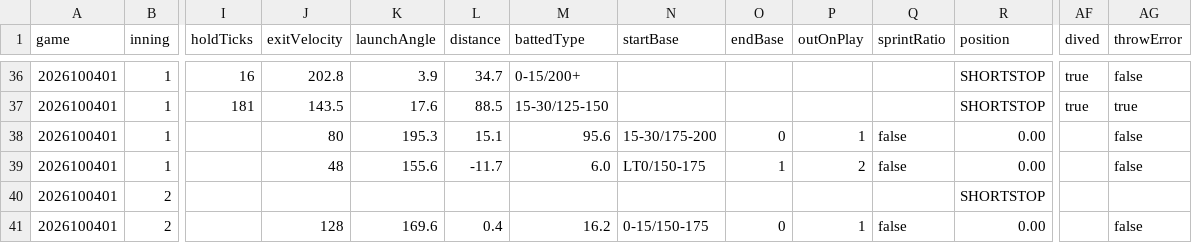
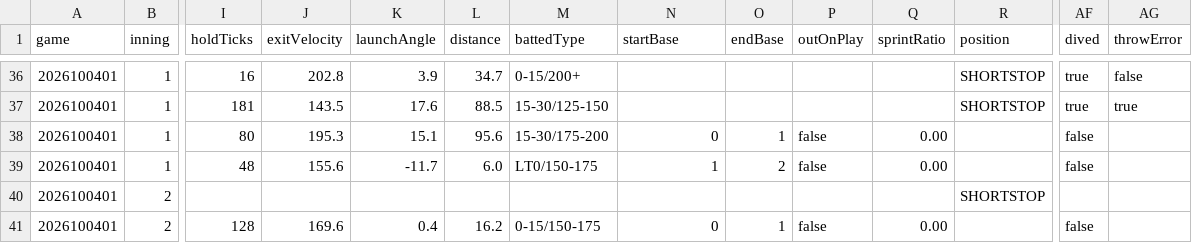
Before and after one commit to sota2486/BaseballStats, a CSV file: Pen4_play.csv, drawn as a sheet; only a part is shown, gaps mark what is left out; the diff covers the shown part only; the diff names each change by its address in the sheet, - before the commit and + after, or states it on an @@ line.

```diff
--- a/Pen4_play.csv
+++ b/Pen4_play.csv
-I38 (holdTicks): (empty)
+I38 (holdTicks): 80
-J38 (exitVelocity): 80
+J38 (exitVelocity): 195.3
-K38 (launchAngle): 195.3
+K38 (launchAngle): 15.1
-L38 (distance): 15.1
+L38 (distance): 95.6
-M38 (battedType): 95.6
+M38 (battedType): 15-30/175-200
-N38 (startBase): 15-30/175-200
+N38 (startBase): 0
-O38 (endBase): 0
+O38 (endBase): 1
-P38 (outOnPlay): 1
+P38 (outOnPlay): false
-Q38:Q39 (sprintRatio): false
+Q38:Q39 (sprintRatio): 0.00
-R38:R39 (position): 0.00
+R38:R39 (position): (empty)
-AF38:AF39 (dived): (empty)
+AF38:AF39 (dived): false
-AG38:AG39 (throwError): false
+AG38:AG39 (throwError): (empty)
-I39 (holdTicks): (empty)
+I39 (holdTicks): 48
-J39 (exitVelocity): 48
+J39 (exitVelocity): 155.6
-K39 (launchAngle): 155.6
+K39 (launchAngle): -11.7
-L39 (distance): -11.7
+L39 (distance): 6.0
-M39 (battedType): 6.0
+M39 (battedType): LT0/150-175
-N39 (startBase): LT0/150-175
+N39 (startBase): 1
-O39 (endBase): 1
+O39 (endBase): 2
-P39 (outOnPlay): 2
+P39 (outOnPlay): false
-I41 (holdTicks): (empty)
+I41 (holdTicks): 128
-J41 (exitVelocity): 128
+J41 (exitVelocity): 169.6
-K41 (launchAngle): 169.6
+K41 (launchAngle): 0.4
-L41 (distance): 0.4
+L41 (distance): 16.2
-M41 (battedType): 16.2
+M41 (battedType): 0-15/150-175
-N41 (startBase): 0-15/150-175
+N41 (startBase): 0
-O41 (endBase): 0
+O41 (endBase): 1
-P41 (outOnPlay): 1
+P41 (outOnPlay): false
-Q41 (sprintRatio): false
+Q41 (sprintRatio): 0.00
-R41 (position): 0.00
+R41 (position): (empty)
-AF41 (dived): (empty)
+AF41 (dived): false
-AG41 (throwError): false
+AG41 (throwError): (empty)
```
Also changed, not shown: 128 edited cells elsewhere in this file, Alpha6000_play.csv, TYPE_NOOB_play.csv, 10 other files.
